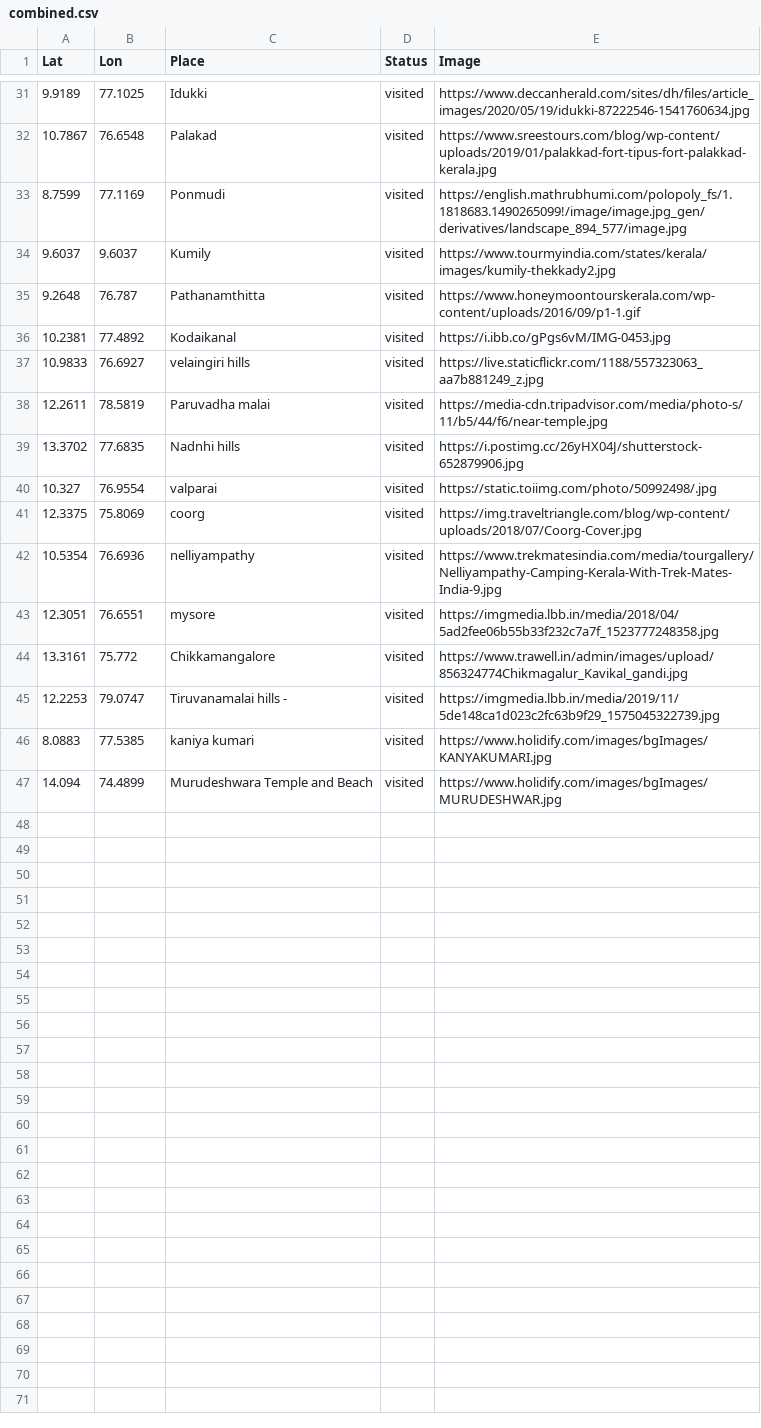
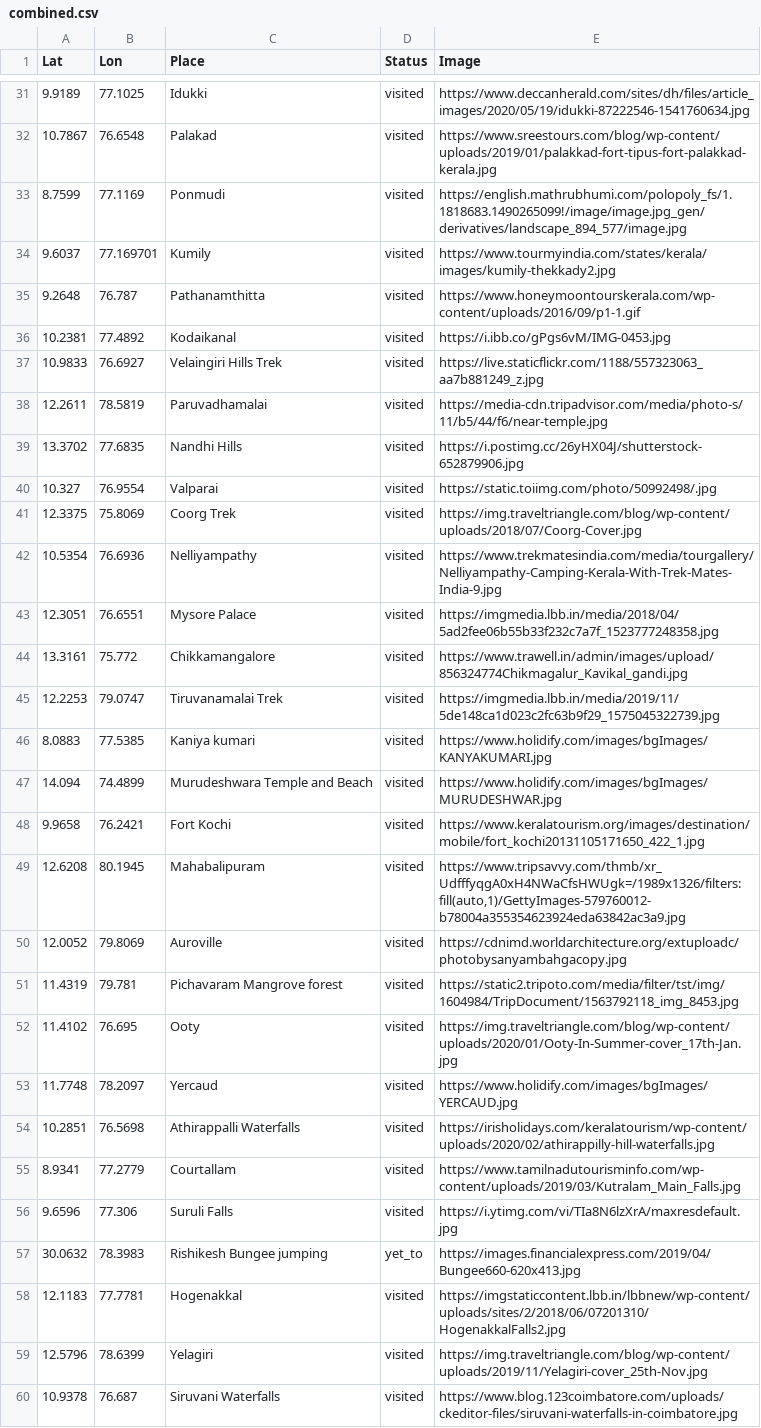
Before and after one commit to vigneshappanraj/whatcasp, a CSV file: content/post/combined.csv, drawn as a sheet; only a part is shown, gaps mark what is left out; the diff covers the shown part only.

Commit message:
map update

```diff
--- a/content/post/combined.csv
+++ b/content/post/combined.csv
@@ -33,15 +33,28 @@ Lat,Lon,Place,Status,Image
 8.7599,77.1169,Ponmudi,visited,https://english.mathrubhumi.com/polopoly_fs/1.1818683.1490265099!/image/image.jpg_gen/derivatives/landscape_894_577/image.jpg
-9.6037,9.6037,Kumily ,visited,https://www.tourmyindia.com/states/kerala/images/kumily-thekkady2.jpg
+9.6037,77.169701,Kumily ,visited,https://www.tourmyindia.com/states/kerala/images/kumily-thekkady2.jpg
 9.2648,76.787,Pathanamthitta ,visited,https://www.honeymoontourskerala.com/wp-content/uploads/2016/09/p1-1.gif
 10.2381,77.4892,Kodaikanal,visited,https://i.ibb.co/gPgs6vM/IMG-0453.jpg
-10.9833,76.6927,velaingiri hills,visited,https://live.staticflickr.com/1188/557323063_aa7b881249_z.jpg
-12.2611,78.5819,Paruvadha malai,visited,https://media-cdn.tripadvisor.com/media/photo-s/11/b5/44/f6/near-temple.jpg
-13.3702,77.6835,Nadnhi hills ,visited,https://i.postimg.cc/26yHX04J/shutterstock-652879906.jpg
-10.327,76.9554,valparai,visited,https://static.toiimg.com/photo/50992498/.jpg
-12.3375,75.8069,coorg ,visited,https://img.traveltriangle.com/blog/wp-content/uploads/2018/07/Coorg-Cover.jpg
-10.5354,76.6936,nelliyampathy,visited,https://www.trekmatesindia.com/media/tourgallery/Nelliyampathy-Camping-Kerala-With-Trek-Mates-India-9.jpg
-12.3051,76.6551,mysore,visited,https://imgmedia.lbb.in/media/2018/04/5ad2fee06b55b33f232c7a7f_1523777248358.jpg
+10.9833,76.6927,Velaingiri Hills Trek,visited,https://live.staticflickr.com/1188/557323063_aa7b881249_z.jpg
+12.2611,78.5819,Paruvadhamalai,visited,https://media-cdn.tripadvisor.com/media/photo-s/11/b5/44/f6/near-temple.jpg
+13.3702,77.6835,Nandhi Hills ,visited,https://i.postimg.cc/26yHX04J/shutterstock-652879906.jpg
+10.327,76.9554,Valparai,visited,https://static.toiimg.com/photo/50992498/.jpg
+12.3375,75.8069,Coorg Trek,visited,https://img.traveltriangle.com/blog/wp-content/uploads/2018/07/Coorg-Cover.jpg
+10.5354,76.6936,Nelliyampathy,visited,https://www.trekmatesindia.com/media/tourgallery/Nelliyampathy-Camping-Kerala-With-Trek-Mates-India-9.jpg
+12.3051,76.6551,Mysore Palace,visited,https://imgmedia.lbb.in/media/2018/04/5ad2fee06b55b33f232c7a7f_1523777248358.jpg
 13.3161,75.772,Chikkamangalore,visited,https://www.trawell.in/admin/images/upload/856324774Chikmagalur_Kavikal_gandi.jpg
-12.2253,79.0747,Tiruvanamalai hills - ,visited,https://imgmedia.lbb.in/media/2019/11/5de148ca1d023c2fc63b9f29_1575045322739.jpg
-8.0883,77.5385,kaniya kumari,visited,https://www.holidify.com/images/bgImages/KANYAKUMARI.jpg
+12.2253,79.0747,Tiruvanamalai Trek,visited,https://imgmedia.lbb.in/media/2019/11/5de148ca1d023c2fc63b9f29_1575045322739.jpg
+8.0883,77.5385,Kaniya kumari,visited,https://www.holidify.com/images/bgImages/KANYAKUMARI.jpg
 14.094,74.4899,Murudeshwara Temple and Beach,visited,https://www.holidify.com/images/bgImages/MURUDESHWAR.jpg
+9.9658,76.2421,Fort Kochi,visited,https://www.keralatourism.org/images/destination/mobile/fort_kochi20131105171650_422_1.jpg
+12.6208,80.1945,Mahabalipuram,visited,"https://www.tripsavvy.com/thmb/xr_UdfffyqgA0xH4NWaCfsHWUgk=/1989x1326/filters:fill(auto,1)/GettyImages-579760012-b78004a355354623924eda63842ac3a9.jpg"
+12.0052,79.8069,Auroville ,visited,https://cdnimd.worldarchitecture.org/extuploadc/photobysanyambahgacopy.jpg
+11.4319,79.781,Pichavaram Mangrove forest,visited,https://static2.tripoto.com/media/filter/tst/img/1604984/TripDocument/1563792118_img_8453.jpg
+11.4102,76.695,Ooty,visited,https://img.traveltriangle.com/blog/wp-content/uploads/2020/01/Ooty-In-Summer-cover_17th-Jan.jpg
+11.7748,78.2097,Yercaud,visited,https://www.holidify.com/images/bgImages/YERCAUD.jpg
+10.2851,76.5698,Athirappalli Waterfalls ,visited,https://irisholidays.com/keralatourism/wp-content/uploads/2020/02/athirappilly-hill-waterfalls.jpg
+8.9341,77.2779,Courtallam,visited,https://www.tamilnadutourisminfo.com/wp-content/uploads/2019/03/Kutralam_Main_Falls.jpg
+9.6596,77.306,Suruli Falls,visited,https://i.ytimg.com/vi/TIa8N6lzXrA/maxresdefault.jpg
+30.0632,78.3983,Rishikesh Bungee jumping,yet_to,https://images.financialexpress.com/2019/04/Bungee660-620x413.jpg
+12.1183,77.7781,Hogenakkal,visited,https://imgstaticcontent.lbb.in/lbbnew/wp-content/uploads/sites/2/2018/06/07201310/HogenakkalFalls2.jpg
+12.5796,78.6399,Yelagiri,visited,https://img.traveltriangle.com/blog/wp-content/uploads/2019/11/Yelagiri-cover_25th-Nov.jpg
+10.9378,76.687,Siruvani Waterfalls,visited,https://www.blog.123coimbatore.com/uploads/ckeditor-files/siruvani-waterfalls-in-coimbatore.jpg
```
Also changed, not shown: 3 added rows and 10 edited cells elsewhere in this file.
